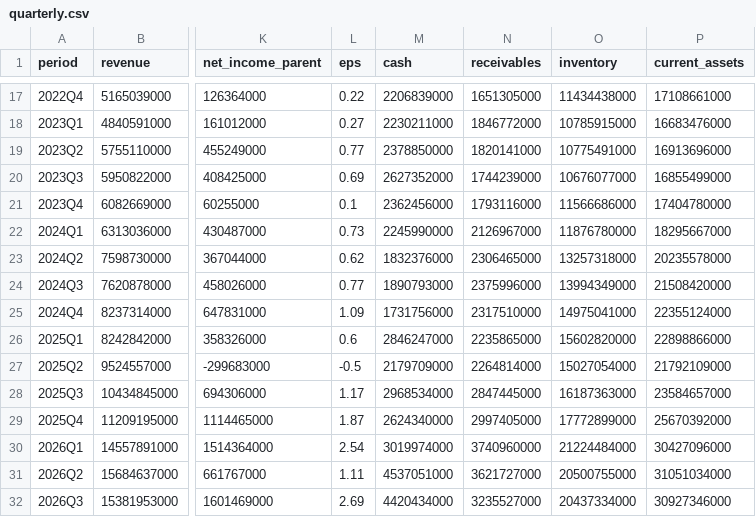
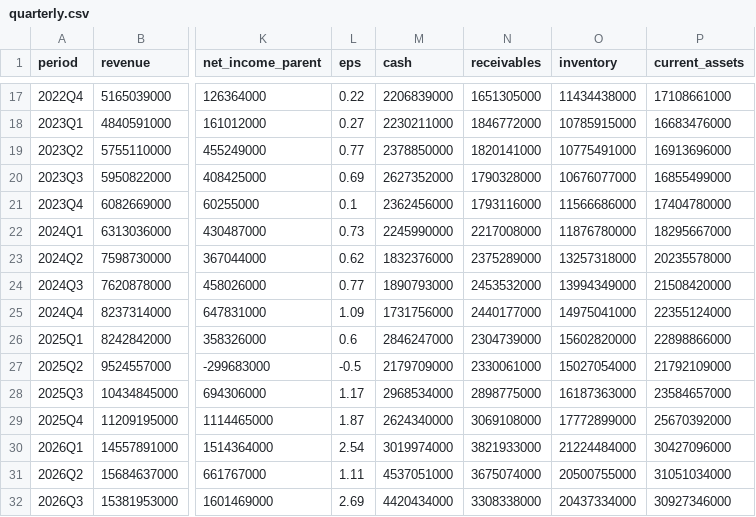
Before and after one commit to frk618-ship-it/claude, a CSV file: data/financials/1785/quarterly.csv, drawn as a sheet; only a part is shown, gaps mark what is left out; the diff names each change by its address in the sheet, - before the commit and + after, or states it on an @@ line.

```diff
--- a/data/financials/1785/quarterly.csv
+++ b/data/financials/1785/quarterly.csv
-N20 (receivables): 1744239000
+N20 (receivables): 1790328000
-N22 (receivables): 2126967000
+N22 (receivables): 2217008000
-N23 (receivables): 2306465000
+N23 (receivables): 2375289000
-N24 (receivables): 2375996000
+N24 (receivables): 2453532000
-N25 (receivables): 2317510000
+N25 (receivables): 2440177000
-N26 (receivables): 2235865000
+N26 (receivables): 2304739000
-N27 (receivables): 2264814000
+N27 (receivables): 2330061000
-N28 (receivables): 2847445000
+N28 (receivables): 2898775000
-N29 (receivables): 2997405000
+N29 (receivables): 3069108000
-N30 (receivables): 3740960000
+N30 (receivables): 3821933000
-N31 (receivables): 3621727000
+N31 (receivables): 3675074000
-N32 (receivables): 3235527000
+N32 (receivables): 3308338000
```
Also changed, not shown: data/financials/3663/quarterly.csv, 2 other files.
